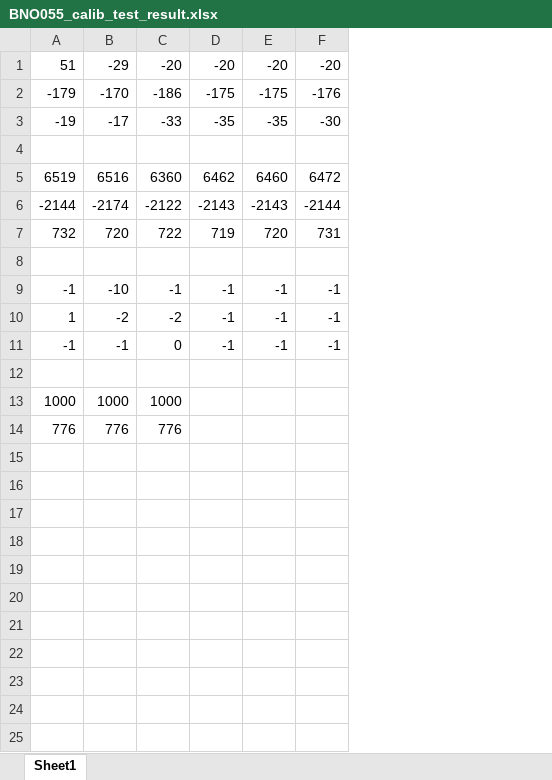
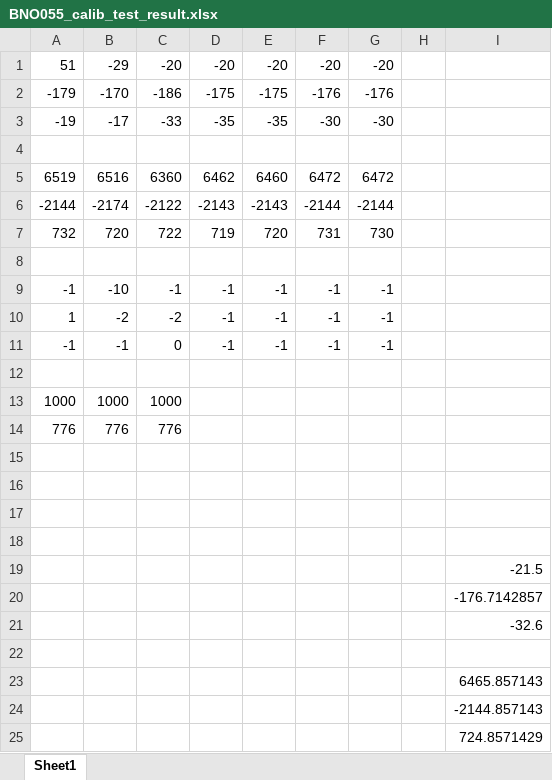
Before and after one commit to siamakr/bnolqr, an Excel workbook: BNO055_calib_test_result.xlsx, sheet Sheet1, drawn as a sheet; values as stored, in another font and other column widths than the file's, no borders; the diff names each change by its address in the sheet, - before the commit and + after, or states it on an @@ line.

```diff
--- a/BNO055_calib_test_result.xlsx (sheet Sheet1)
+++ b/BNO055_calib_test_result.xlsx (sheet Sheet1)
+column G, rows 1-11: -20 | -176 | -30 |  | 6472 | -2144 | 730 |  | -1 | -1 | -1
+column H, empty
+column I, empty
+row 15: (empty)
+row 16: (empty)
+row 17: (empty)
+row 18: (empty)
+row 19:  |  |  |  |  |  |  |  | -21.5
+row 20:  |  |  |  |  |  |  |  | -176.7142857
+row 21:  |  |  |  |  |  |  |  | -32.6
+row 22: (empty)
+row 23:  |  |  |  |  |  |  |  | 6465.857143
+row 24:  |  |  |  |  |  |  |  | -2144.857143
+row 25:  |  |  |  |  |  |  |  | 724.8571429
```
Also changed, not shown: 4 other files.
